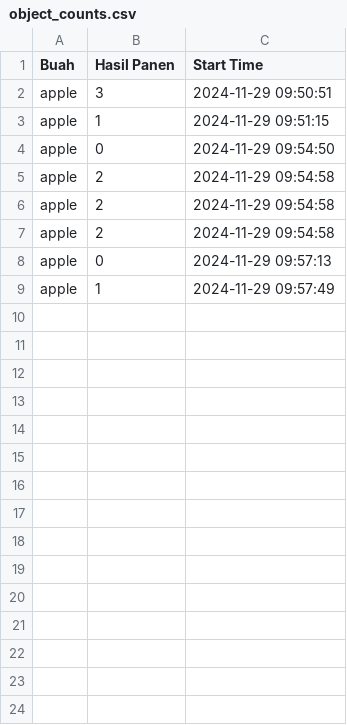
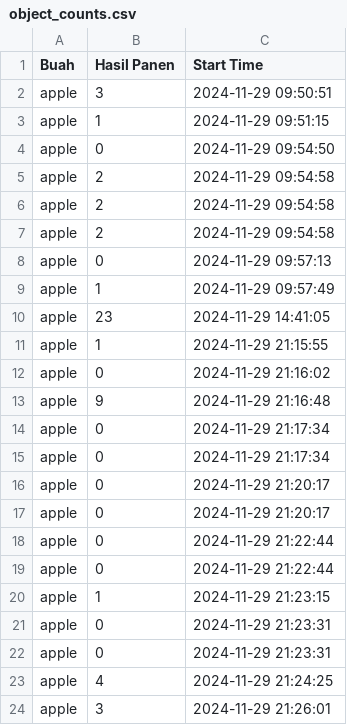
Before and after one commit to ZulfanAlfarra/viskom, a CSV file: object_counts.csv, drawn as a sheet; the diff names each change by its address in the sheet, - before the commit and + after, or states it on an @@ line.

```diff
--- a/object_counts.csv
+++ b/object_counts.csv
+row 10: apple | 23 | 2024-11-29 14:41:05
+row 11: apple | 1 | 2024-11-29 21:15:55
+row 12: apple | 0 | 2024-11-29 21:16:02
+row 13: apple | 9 | 2024-11-29 21:16:48
+row 14: apple | 0 | 2024-11-29 21:17:34
+row 15: apple | 0 | 2024-11-29 21:17:34
+row 16: apple | 0 | 2024-11-29 21:20:17
+row 17: apple | 0 | 2024-11-29 21:20:17
+row 18: apple | 0 | 2024-11-29 21:22:44
+row 19: apple | 0 | 2024-11-29 21:22:44
+row 20: apple | 1 | 2024-11-29 21:23:15
+row 21: apple | 0 | 2024-11-29 21:23:31
+row 22: apple | 0 | 2024-11-29 21:23:31
+row 23: apple | 4 | 2024-11-29 21:24:25
+row 24: apple | 3 | 2024-11-29 21:26:01
```
Also changed, not shown: 6 other files.
